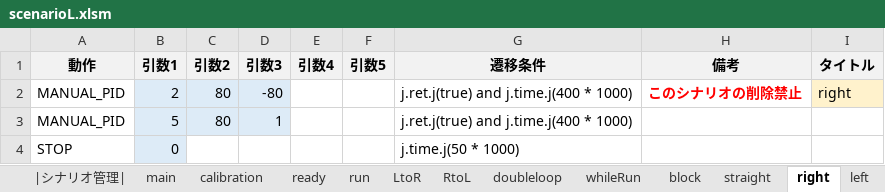
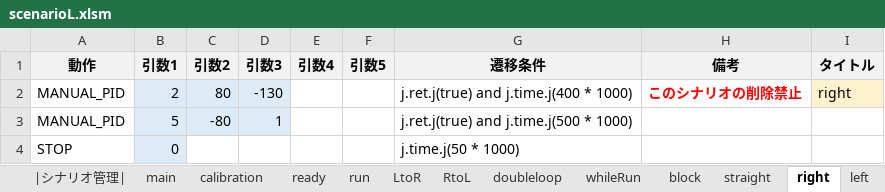
Before and after one commit to Black2856/etrobo2023, an Excel workbook: util/scenario/scenarioL.xlsm, sheet right, drawn as a sheet; values as stored, in another font and other column widths than the file's, no borders; the diff names each change by its address in the sheet, - before the commit and + after, or states it on an @@ line.

```diff
--- a/util/scenario/scenarioL.xlsm (sheet right)
+++ b/util/scenario/scenarioL.xlsm (sheet right)
-D2 (引数3): -80
+D2 (引数3): -130
-C3 (引数2): 80
+C3 (引数2): -80
-G3 (遷移条件): j.ret.j(true) and j.time.j(400 * 1000)
+G3 (遷移条件): j.ret.j(true) and j.time.j(500 * 1000)
```
Also changed, not shown: sheet straight, sheet doubleloop.
